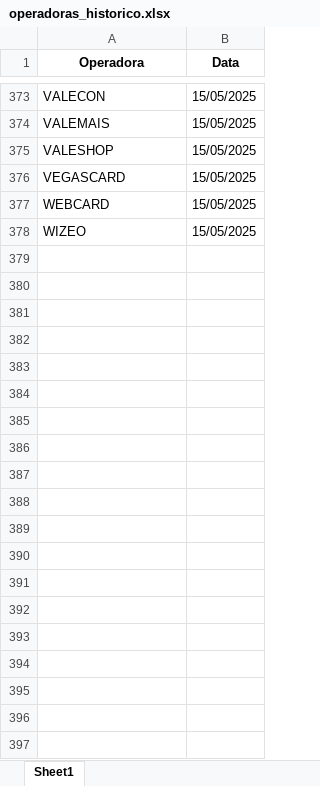
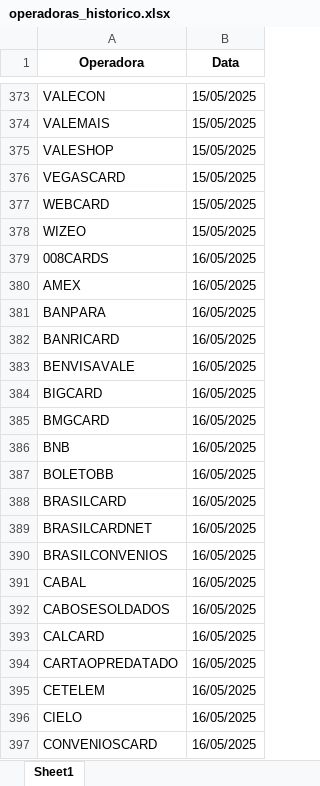
Before and after one commit to Alcir2012/Automation, an Excel workbook: operadoras_historico.xlsx, sheet Sheet1, drawn as a sheet; only a part is shown, gaps mark what is left out; values as stored, in another font and other column widths than the file's, no borders; the diff covers the shown part only; the diff names each change by its address in the sheet, - before the commit and + after, or states it on an @@ line.

```diff
--- a/operadoras_historico.xlsx (sheet Sheet1)
+++ b/operadoras_historico.xlsx (sheet Sheet1)
+row 379: 008CARDS | 16/05/2025
+row 380: AMEX | 16/05/2025
+row 381: BANPARA | 16/05/2025
+row 382: BANRICARD | 16/05/2025
+row 383: BENVISAVALE | 16/05/2025
+row 384: BIGCARD | 16/05/2025
+row 385: BMGCARD | 16/05/2025
+row 386: BNB | 16/05/2025
+row 387: BOLETOBB | 16/05/2025
+row 388: BRASILCARD | 16/05/2025
+row 389: BRASILCARDNET | 16/05/2025
+row 390: BRASILCONVENIOS | 16/05/2025
+row 391: CABAL | 16/05/2025
+row 392: CABOSESOLDADOS | 16/05/2025
+row 393: CALCARD | 16/05/2025
+row 394: CARTAOPREDATADO | 16/05/2025
+row 395: CETELEM | 16/05/2025
+row 396: CIELO | 16/05/2025
+row 397: CONVENIOSCARD | 16/05/2025
```
Also changed, not shown: 56 added rows elsewhere in this sheet, operadoras_sem_arquivos_hoje.xlsx, 5 other files.
